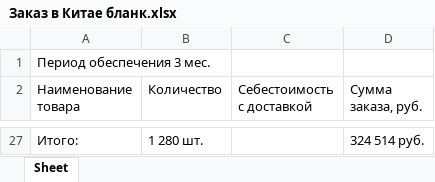
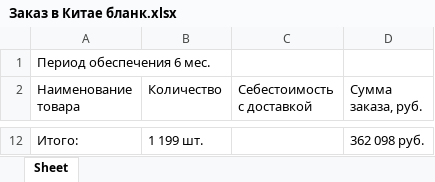
Before and after one commit to Lame-in-IT/Docker_site_Alex, an Excel workbook: Заказ в Китае бланк.xlsx, sheet Sheet, drawn as a sheet; only a part is shown, gaps mark what is left out; values as stored, in another font and other column widths than the file's, no borders; addresses are those after the commit; the diff covers the shown part only; the diff names each change by its address in the sheet, - before the commit and + after, or states it on an @@ line.

Commit message:
table

```diff
--- a/Заказ в Китае бланк.xlsx (sheet Sheet)
+++ b/Заказ в Китае бланк.xlsx (sheet Sheet)
-A1 (Наименование товара): Период обеспечения 3 мес.
+A1 (Наименование товара): Период обеспечения 6 мес.
-B12 (Количество): 1 280 шт.
+B12 (Количество): 1 199 шт.
-D12 (Сумма заказа, руб.): 324 514 руб.
+D12 (Сумма заказа, руб.): 362 098 руб.
```
Also changed, not shown: 9 added rows and 24 removed rows elsewhere in this sheet, 4 other files.
